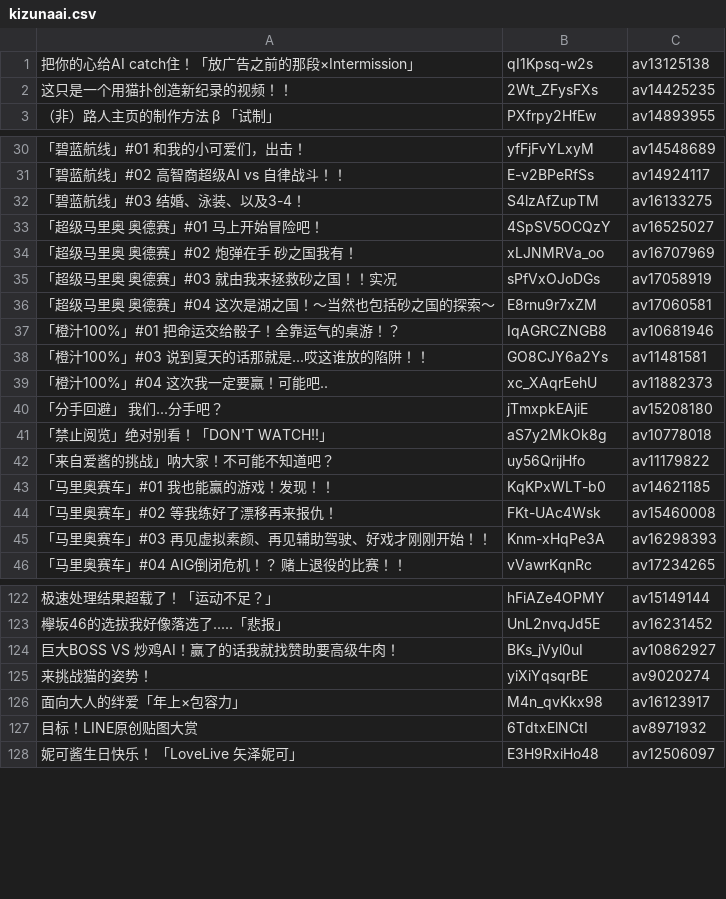
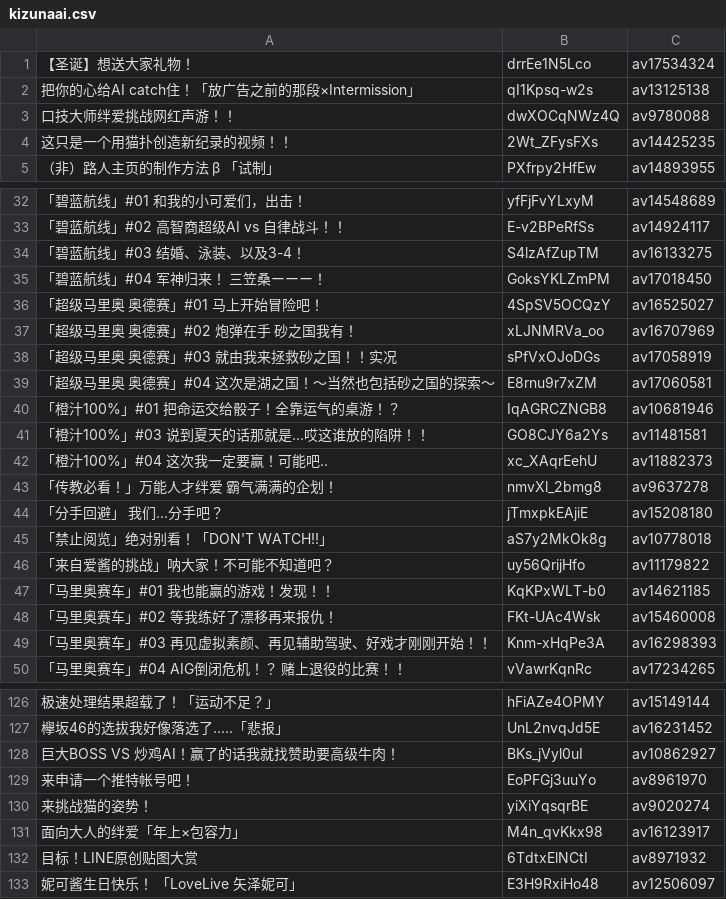
Before and after one commit to wdssmq/kizunaai, a CSV file: kizunaai.csv, drawn as a sheet; only a part is shown, gaps mark what is left out; the diff names each change by its address in the sheet, - before the commit and + after, or states it on an @@ line.

```diff
--- a/kizunaai.csv
+++ b/kizunaai.csv
+row 1: 【圣诞】想送大家礼物！ | drrEe1N5Lco | av17534324
+row 3: 口技大师绊爱挑战网红声游！！ | dwXOCqNWz4Q | av9780088
+row 35: 「碧蓝航线」#04 军神归来！ 三笠桑ーーー！ | GoksYKLZmPM | av17018450
+row 43: 「传教必看！」万能人才绊爱 霸气满满的企划！ | nmvXl_2bmg8 | av9637278
+row 129: 来申请一个推特帐号吧！ | EoPFGj3uuYo | av8961970
```
Also changed, not shown: 1 other file.
